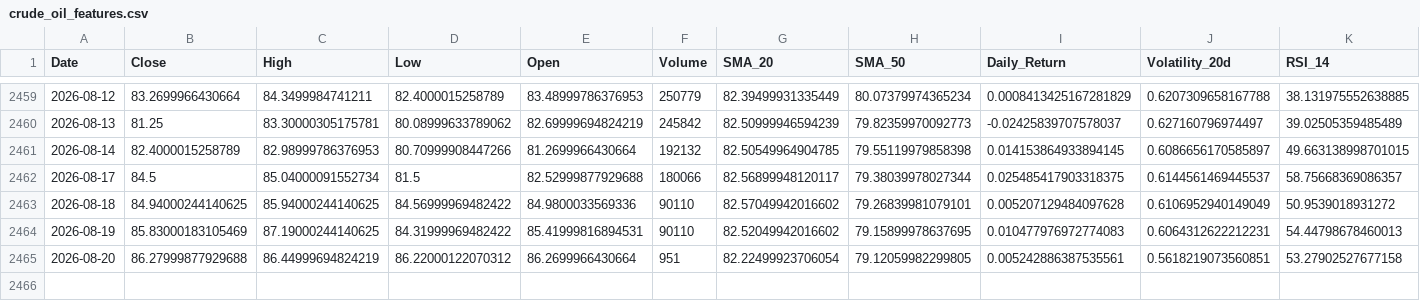
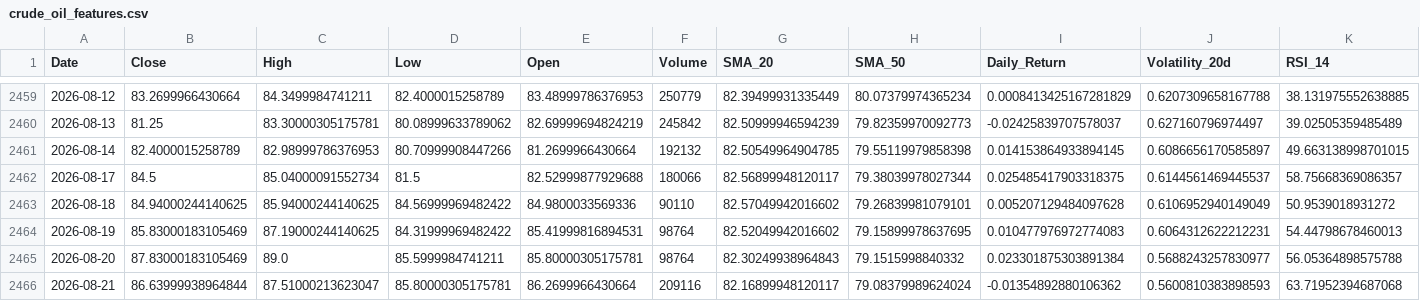
Before and after one commit to elielebos-ui/ai-trade-app, a CSV file: crude_oil_features.csv, drawn as a sheet; only a part is shown, gaps mark what is left out; rows hold the shown columns only; the diff covers the shown part only; the diff names each change by its address in the sheet, - before the commit and + after, or states it on an @@ line.

```diff
--- a/crude_oil_features.csv
+++ b/crude_oil_features.csv
-F2464 (Volume): 90110
+F2464 (Volume): 98764
-B2465 (Close): 86.27999877929688
+B2465 (Close): 87.83000183105469
-C2465 (High): 86.44999694824219
+C2465 (High): 89.0
-D2465 (Low): 86.22000122070312
+D2465 (Low): 85.5999984741211
-E2465 (Open): 86.2699966430664
+E2465 (Open): 85.80000305175781
-F2465 (Volume): 951
+F2465 (Volume): 98764
-G2465 (SMA_20): 82.22499923706054
+G2465 (SMA_20): 82.30249938964843
-H2465 (SMA_50): 79.12059982299805
+H2465 (SMA_50): 79.1515998840332
-I2465 (Daily_Return): 0.005242886387535561
+I2465 (Daily_Return): 0.023301875303891384
-J2465 (Volatility_20d): 0.5618219073560851
+J2465 (Volatility_20d): 0.5688243257830977
-K2465 (RSI_14): 53.27902527677158
+K2465 (RSI_14): 56.05364898575788
+row 2466: 2026-08-21 | 86.63999938964844 | 87.51000213623047 | 85.80000305175781 | 86.2699966430664 | 209116 | 82.16899948120117 | 79.08379989624024 | -0.01354892880106362 | 0.5600810383898593 | 63.71952394687068
```
Also changed, not shown: 4 edited cells elsewhere in this file, crude_oil_historical_data.csv, gold_features.csv, 9 other files.
